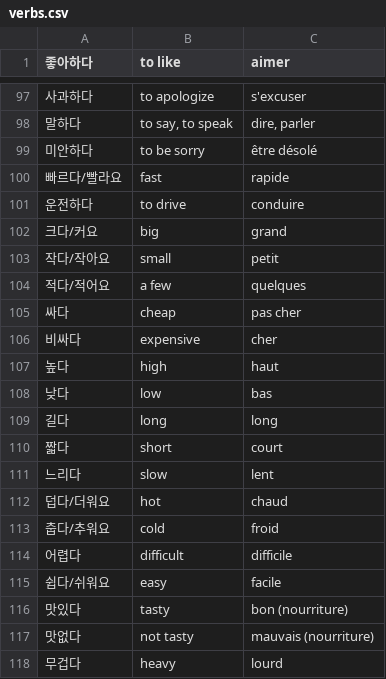
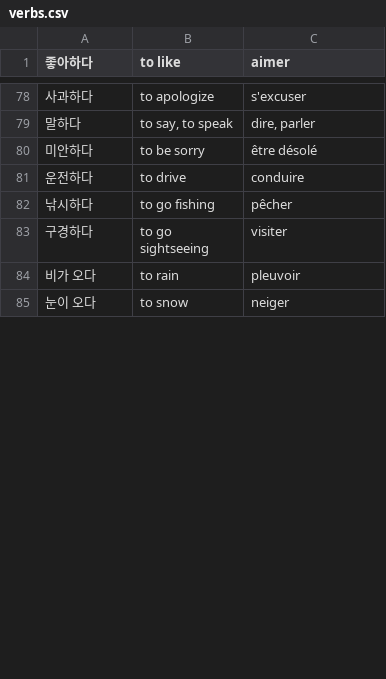
Before and after one commit to Paphos/LearnVocabularyApp, a CSV file: public/database/verbs.csv, drawn as a sheet; only a part is shown, gaps mark what is left out; the shorter side is filled out with more unchanged rows; the diff covers the shown part only.

Commit message:
Split verbs and adjectives + New words

```diff
--- a/public/database/verbs.csv
+++ b/public/database/verbs.csv
@@ -99,20 +80,2 @@
 미안하다;to be sorry;être désolé
-빠르다/빨라요;fast;rapide
 운전하다;to drive;conduire
-크다/커요;big;grand
-작다/작아요;small;petit
-적다/적어요;a few;quelques
-싸다;cheap;pas cher
-비싸다;expensive;cher
-높다;high;haut
-낮다;low;bas
-길다;long;long
-짧다;short;court
-느리다;slow;lent
-덥다/더워요;hot;chaud
-춥다/추워요;cold;froid
-어렵다;difficult;difficile
-쉽다/쉬워요;easy;facile
-맛있다;tasty;bon (nourriture)
-맛없다;not tasty;mauvais (nourriture)
-무겁다;heavy;lourd
```
Also changed, not shown: 3 added rows and 29 removed rows elsewhere in this file, public/database/adverbs.csv, public/database/objects.csv, 7 other files.
